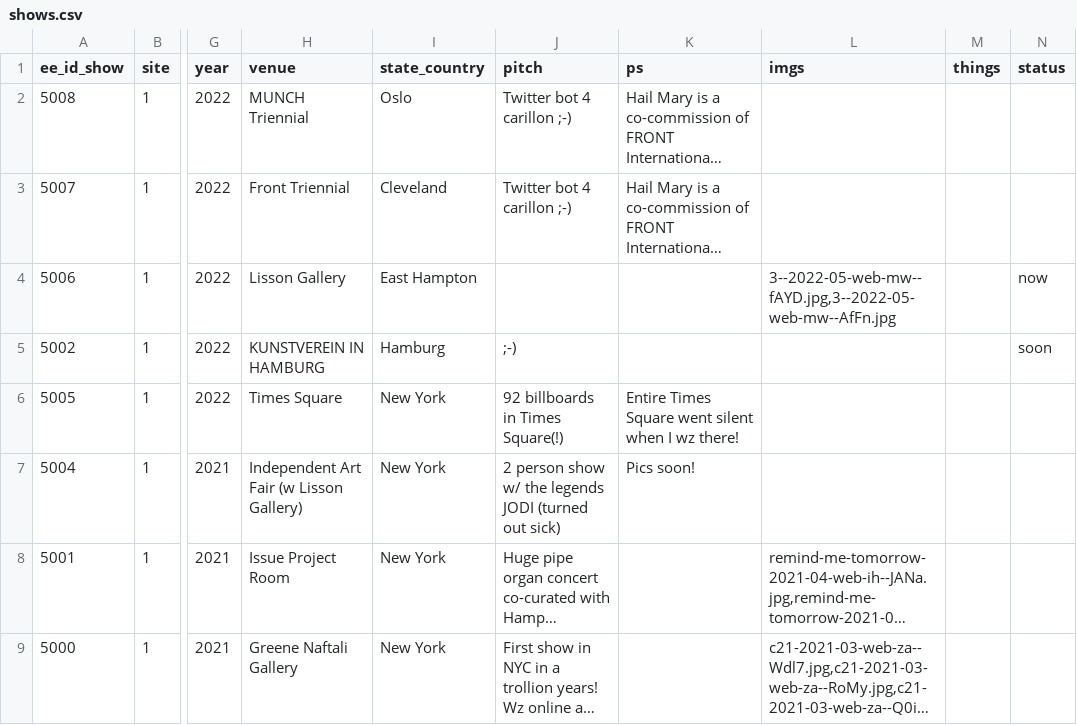
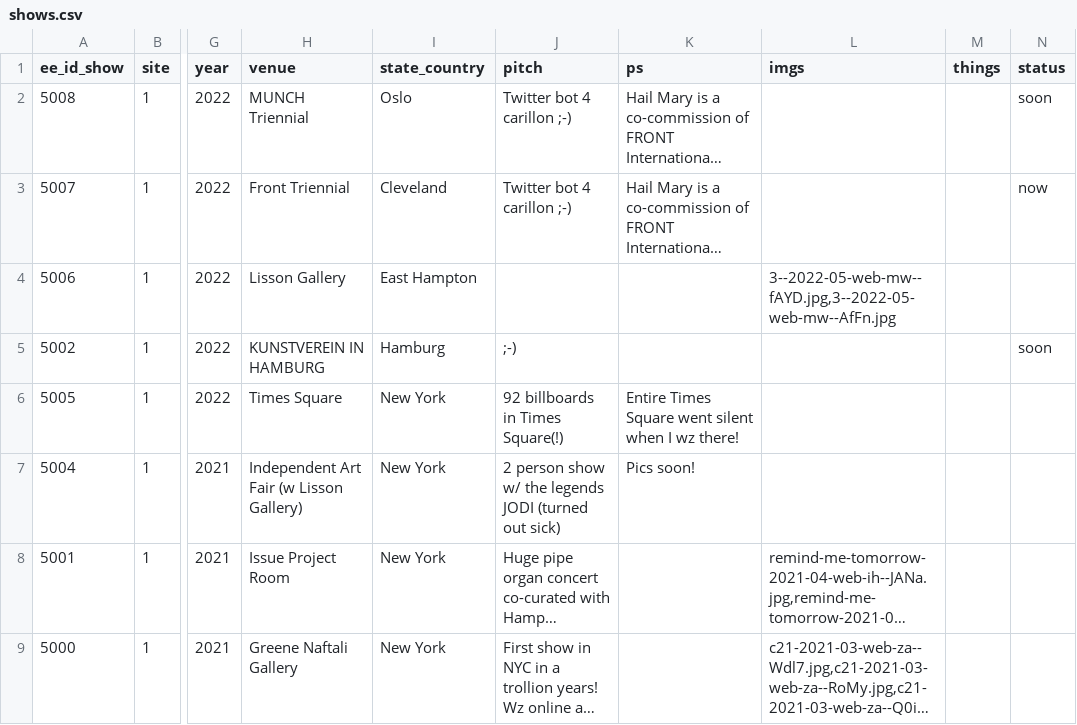
Before and after one commit to coryarcangel/coryarcangel.com, a CSV file: _data/shows.csv, drawn as a sheet; only a part is shown, gaps mark what is left out; long unchanged cells end in …; the diff names each change by its address in the sheet, - before the commit and + after, or states it on an @@ line.

Commit message:
Add shows status
now soon

```diff
--- a/_data/shows.csv
+++ b/_data/shows.csv
-N2 (status): (empty)
+N2 (status): soon
-N3 (status): (empty)
+N3 (status): now
-N4 (status): now
+N4 (status): (empty)
```
Also changed, not shown: 1 other file.
